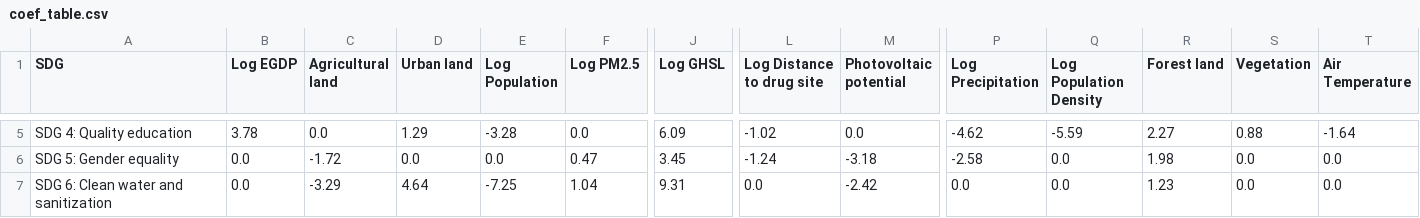
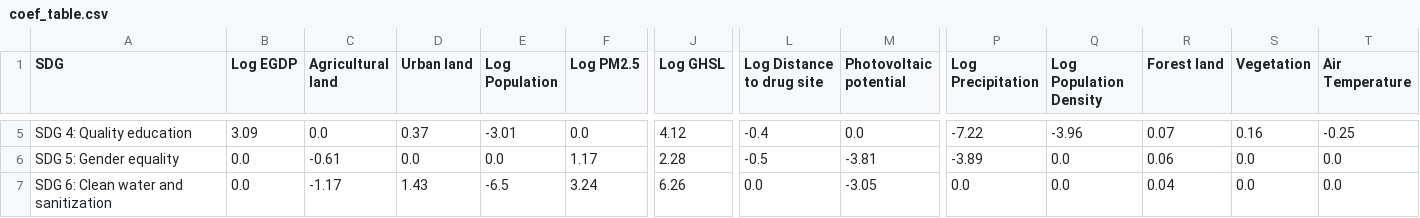
Before and after one commit to HendrixPeralta/bol_hdi_prediction, a CSV file: data/sdg_prediction/coef_table.csv, drawn as a sheet; only a part is shown, gaps mark what is left out; the diff covers the shown part only; the diff names each change by its address in the sheet, - before the commit and + after, or states it on an @@ line.

```diff
--- a/data/sdg_prediction/coef_table.csv
+++ b/data/sdg_prediction/coef_table.csv
-B5 (Log EGDP): 3.78
+B5 (Log EGDP): 3.09
-D5 (Urban land): 1.29
+D5 (Urban land): 0.37
-E5 (Log Population): -3.28
+E5 (Log Population): -3.01
-J5 (Log GHSL): 6.09
+J5 (Log GHSL): 4.12
-L5 (Log Distance to drug site): -1.02
+L5 (Log Distance to drug site): -0.4
-P5 (Log Precipitation): -4.62
+P5 (Log Precipitation): -7.22
-Q5 (Log Population Density): -5.59
+Q5 (Log Population Density): -3.96
-R5 (Forest land): 2.27
+R5 (Forest land): 0.07
-S5 (Vegetation): 0.88
+S5 (Vegetation): 0.16
-T5 (Air Temperature): -1.64
+T5 (Air Temperature): -0.25
-C6 (Agricultural land): -1.72
+C6 (Agricultural land): -0.61
-F6 (Log PM2.5): 0.47
+F6 (Log PM2.5): 1.17
-J6 (Log GHSL): 3.45
+J6 (Log GHSL): 2.28
-L6 (Log Distance to drug site): -1.24
+L6 (Log Distance to drug site): -0.5
-M6 (Photovoltaic potential): -3.18
+M6 (Photovoltaic potential): -3.81
-P6 (Log Precipitation): -2.58
+P6 (Log Precipitation): -3.89
-R6 (Forest land): 1.98
+R6 (Forest land): 0.06
-C7 (Agricultural land): -3.29
+C7 (Agricultural land): -1.17
-D7 (Urban land): 4.64
+D7 (Urban land): 1.43
-E7 (Log Population): -7.25
+E7 (Log Population): -6.5
-F7 (Log PM2.5): 1.04
+F7 (Log PM2.5): 3.24
-J7 (Log GHSL): 9.31
+J7 (Log GHSL): 6.26
-M7 (Photovoltaic potential): -2.42
+M7 (Photovoltaic potential): -3.05
-R7 (Forest land): 1.23
+R7 (Forest land): 0.04
```
Also changed, not shown: 127 edited cells elsewhere in this file, 1 other file.
